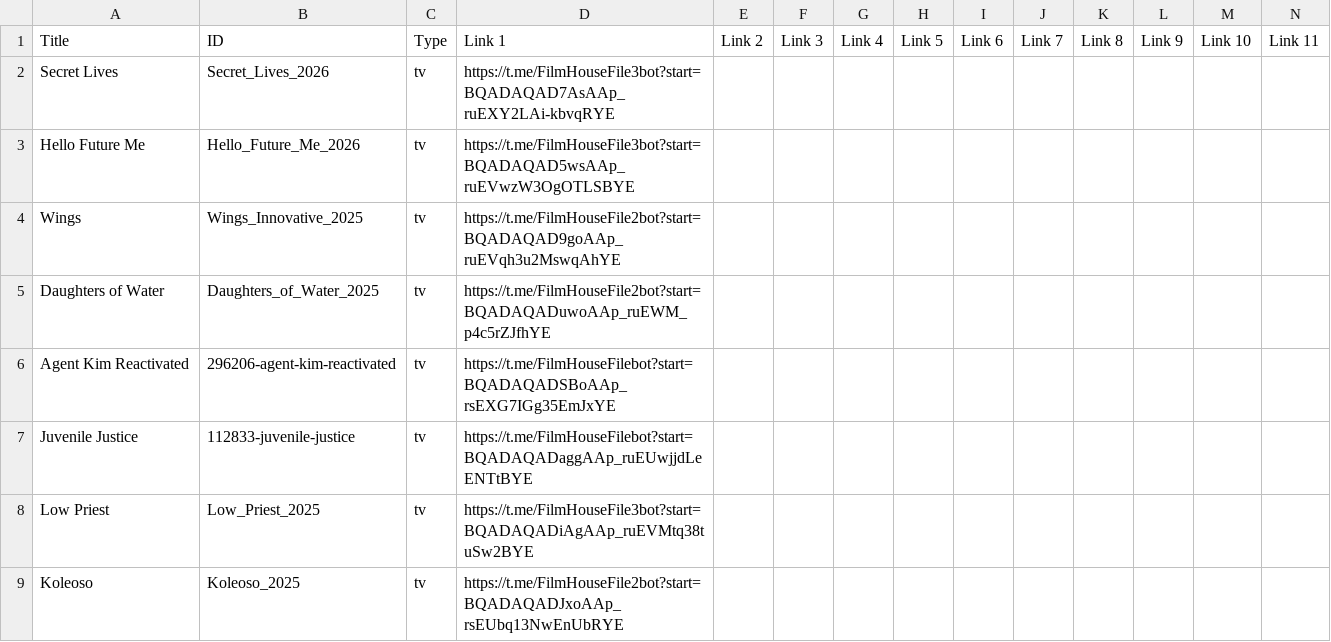
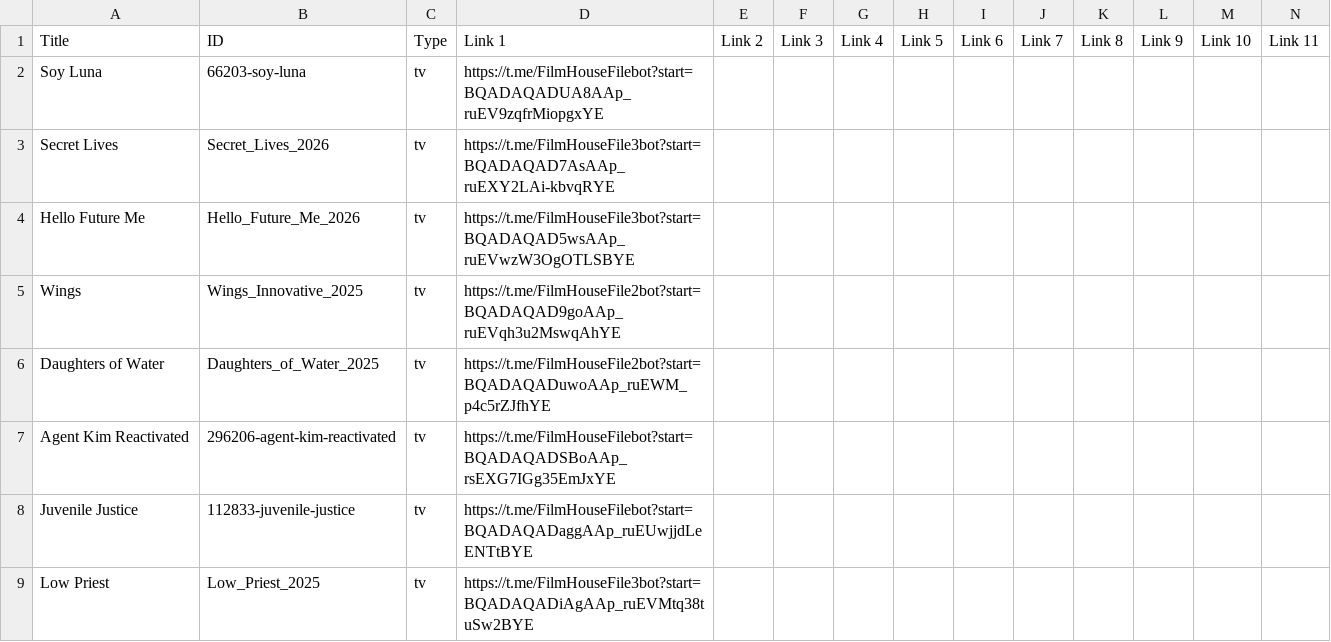
Before and after one commit to dans123456/filmhouse, a CSV file: MOVIE/Data/datafile.csv, drawn as a sheet; only a part is shown; the shorter side is filled out with more unchanged rows; rows hold the shown columns only; the diff names each change by its address in the sheet, - before the commit and + after, or states it on an @@ line.

Commit message:
Auto-update catalog (datafile.csv) on request fulfill: Soy Luna

```diff
--- a/MOVIE/Data/datafile.csv
+++ b/MOVIE/Data/datafile.csv
+row 2: Soy Luna | 66203-soy-luna | tv | https://t.me/FilmHouseFilebot?start=BQADAQADUA8AAp_ruEV9zqfrMiopgxYE
```
